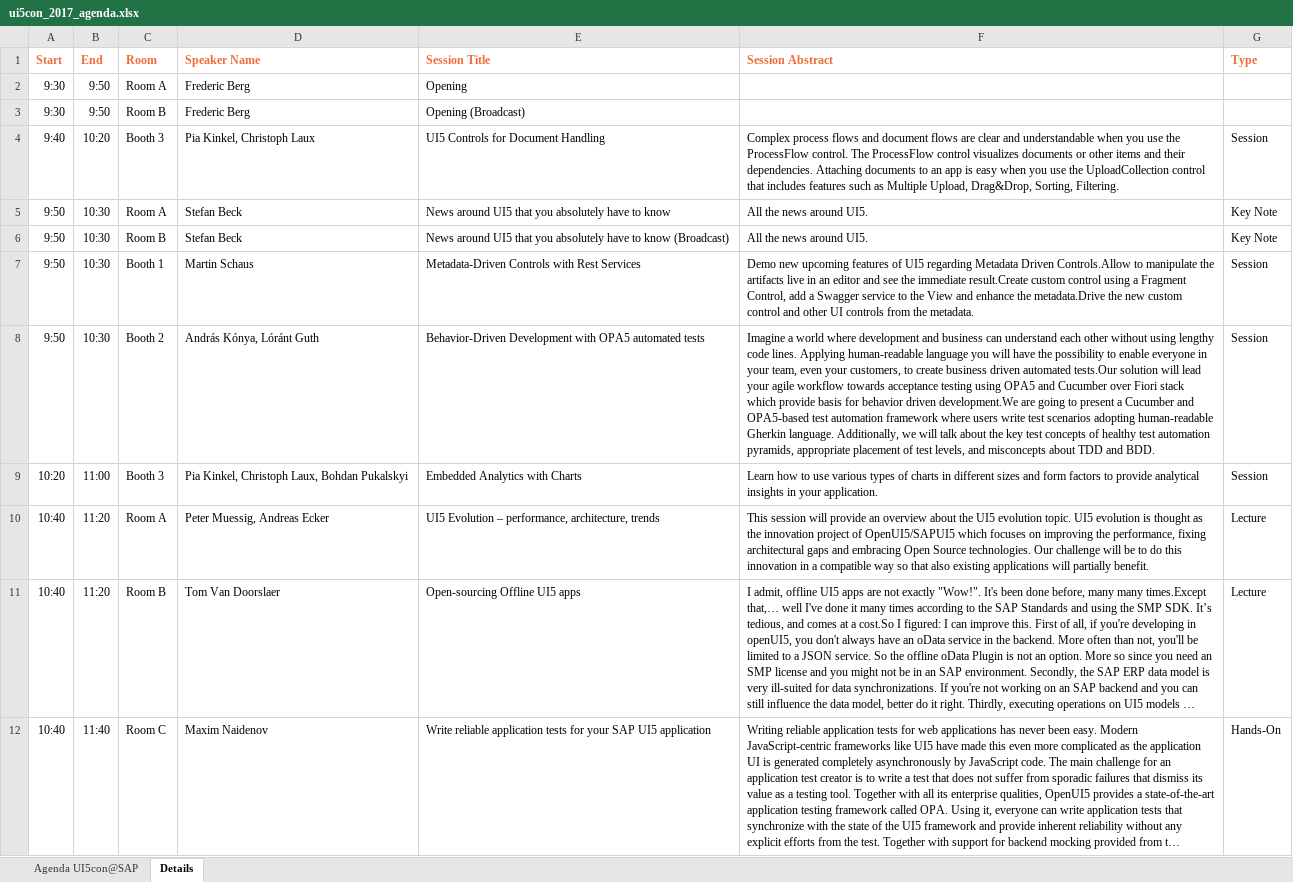
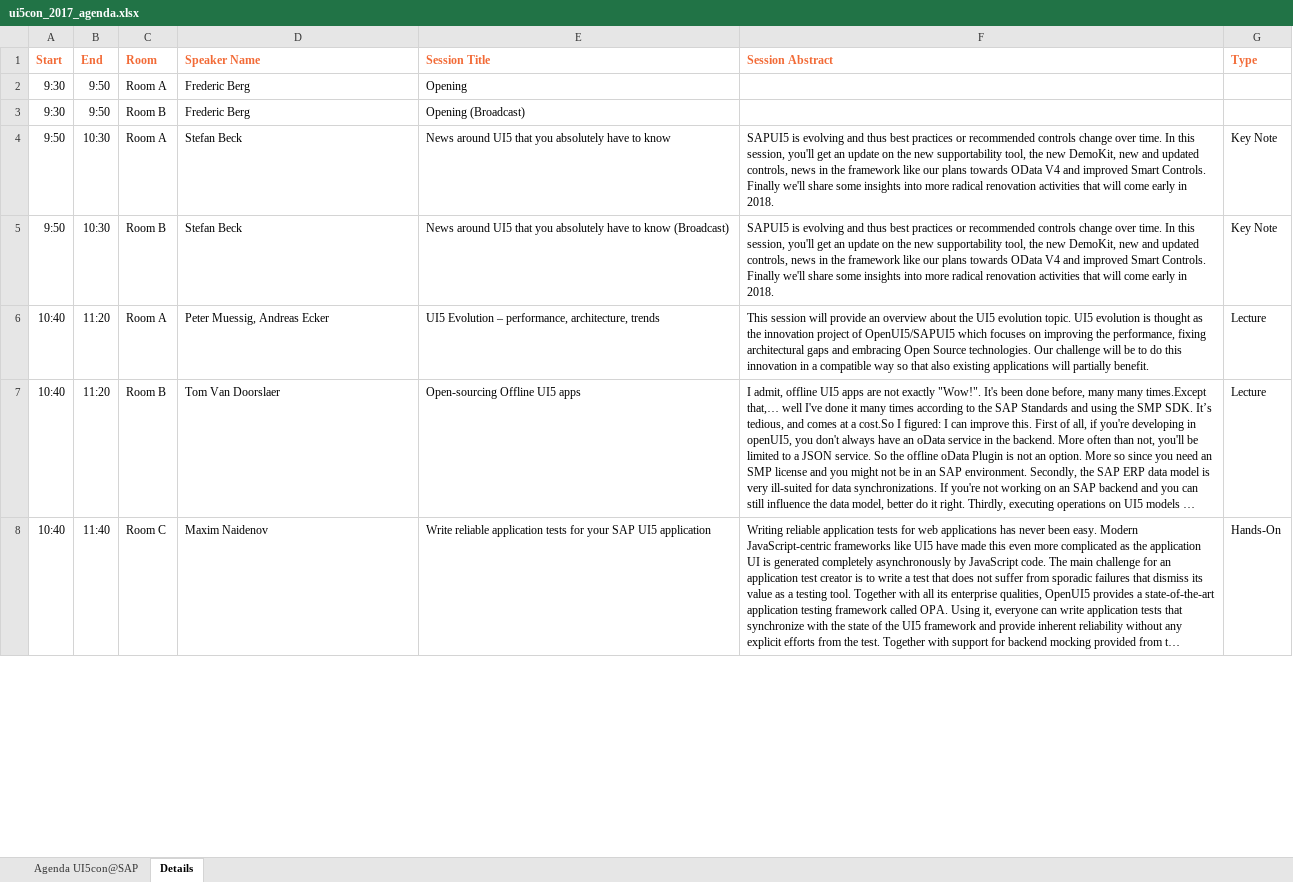
Before and after one commit to SAP/openui5, an Excel workbook: ui5con/downloads/ui5con_2017_agenda.xlsx, sheet Details, drawn as a sheet; only a part is shown; long unchanged cells end in …; values as stored, in another font and other column widths than the file's, no borders; removed rows and columns are numbered as before the commit, all else as after; the diff covers the shown part only; the diff names each change by its address in the sheet, - before the commit and + after, or states it on an @@ line.

```diff
--- a/ui5con/downloads/ui5con_2017_agenda.xlsx (sheet Details)
+++ b/ui5con/downloads/ui5con_2017_agenda.xlsx (sheet Details)
-row 4: 9:40 | 10:20 | Booth 3 | Pia Kinkel, Christoph Laux | UI5 Controls for Document Handling | Complex process flows and document flows are clear and understandable when you use the ProcessFlow control. The ProcessFlow control visualizes documents or other items and their dependencies. Attaching documents to an app is easy when you use the UploadCollection control that includes features such as Multiple Upload, Drag&Drop, Sorting, Filtering. | Session
-F4:F5 (Session Abstract): All the news around UI5.
+F4:F5 (Session Abstract): SAPUI5 is evolving and thus best practices or recommended controls change over time. In this session, you'll get an update on the new supportability tool, the new DemoKit, new and updated controls, news in the framework like our plans towards OData V4 and improved Smart Controls. Finally we'll share some insights into more radical renovation activities that will come early in 2018.
-row 7: 9:50 | 10:30 | Booth 1 | Martin Schaus | Metadata-Driven Controls with Rest Services | Demo new upcoming features of UI5 regarding Metadata Driven Controls.Allow to manipulate the artifacts live in an editor and see the immediate result.Create custom control using a Fragment Control, add a Swagger service to the View and enhance the metadata.Drive the new custom control and other UI controls from the metadata. | Session
-row 8: 9:50 | 10:30 | Booth 2 | András Kónya, Lóránt Guth | Behavior-Driven Development with OPA5 automated tests | Imagine a world where development and business can understand each other without using lengthy code lines. Applying human-readable language you will have the possibility to enable everyone in your team, even your customers, to create business driven automated tests.Our solution will lead your agile workflow towards acceptance testing using OPA5 and Cucumber over Fiori stack which provide basis for behavior driven development.We are going to present a Cucumber and OPA5-based test automation framework where users write test scenarios adopting human-readable Gherkin language. Additionally, we will talk about the key test concepts of healthy test automation pyramids, appropriate placement of test levels, and misconcepts about TDD and BDD. | Session
-row 9: 10:20 | 11:00 | Booth 3 | Pia Kinkel, Christoph Laux, Bohdan Pukalskyi | Embedded Analytics with Charts | Learn how to use various types of charts in different sizes and form factors to provide analytical insights in your application. | Session
```
Also changed, not shown: 9 added rows, 5 removed rows and 70 edited cells elsewhere in this sheet, sheet Agenda UI5con@SAP, 6 other files.
